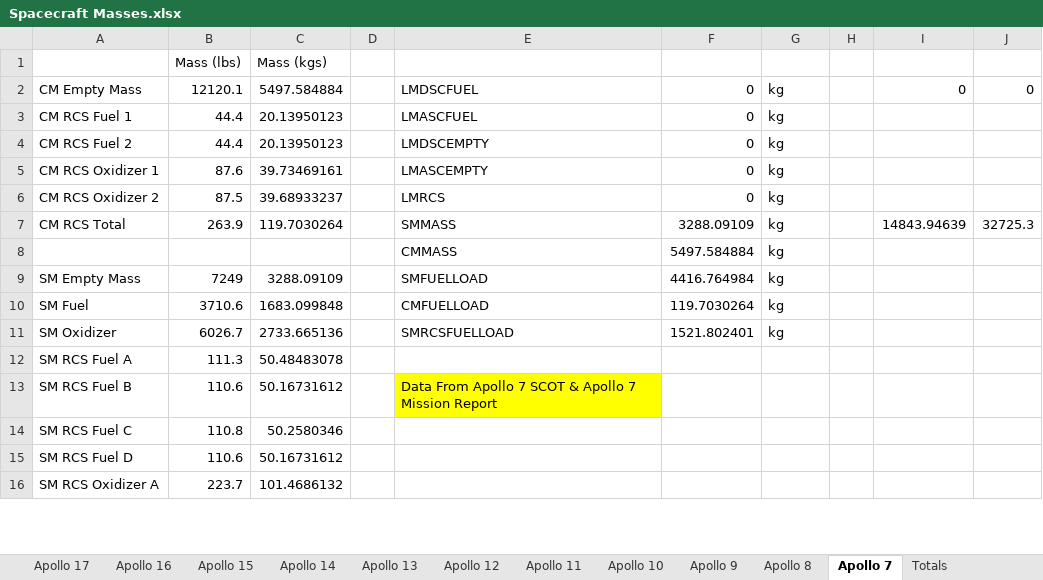
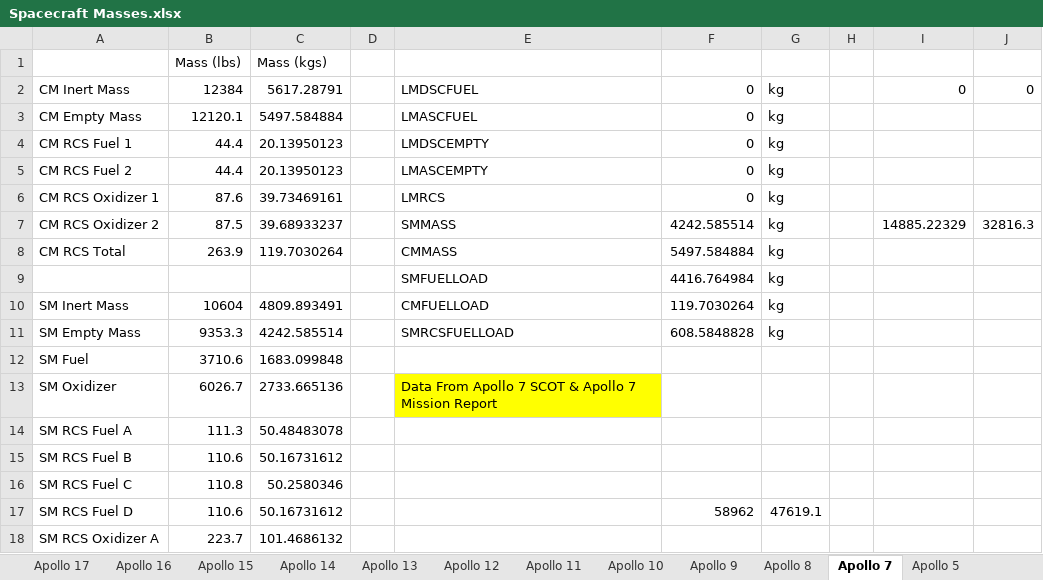
Before and after one commit to orbiternassp/NASSP, an Excel workbook: Doc/Project Apollo - NASSP/Spacecraft Masses.xlsx, sheet Apollo 7, drawn as a sheet; only a part is shown; values as stored, in another font and other column widths than the file's, no borders; removed rows and columns are numbered as before the commit, all else as after; the diff covers the shown part only; the diff names each change by its address in the sheet, - before the commit and + after, or states it on an @@ line.

Commit message:
Update masses accounting for "inert" masses

```diff
--- a/Doc/Project Apollo - NASSP/Spacecraft Masses.xlsx (sheet Apollo 7)
+++ b/Doc/Project Apollo - NASSP/Spacecraft Masses.xlsx (sheet Apollo 7)
+sheet tab: Apollo 5
+row 2: CM Inert Mass | 12384 | 5617.28791 |  | LMDSCFUEL | 0 | kg |  | 0 | 0
-E3: LMDSCFUEL
+E3: LMASCFUEL
-I3: 0
+I3: (empty)
-J3: 0
+J3: (empty)
-E4: LMASCFUEL
+E4: LMDSCEMPTY
-E5: LMDSCEMPTY
+E5: LMASCEMPTY
-E6: LMASCEMPTY
+E6: LMRCS
-E7: LMRCS
+E7: SMMASS
-F7: 0
+F7: 4242.585514
-I7: (empty)
+I7: 14885.22329
-J7: (empty)
+J7: 32816.3
-E8: SMMASS
+E8: CMMASS
-F8: 3288.09109
+F8: 5497.584884
-I8: 14843.94639
+I8: (empty)
-J8: 32725.3
+J8: (empty)
-row 8:  |  |  |  | CMMASS | 5497.584884 | kg
+row 9:  |  |  |  | SMFUELLOAD | 4416.764984 | kg
+row 10: SM Inert Mass | 10604 | 4809.893491 |  | CMFUELLOAD | 119.7030264 | kg
-B11: 7249
+B11: 9353.3
-C11: 3288.09109
+C11: 4242.585514
-E11: SMFUELLOAD
+E11: SMRCSFUELLOAD
-F11: 4416.764984
+F11: 608.5848828
-E12: CMFUELLOAD
+E12: (empty)
-F12: 119.7030264
+F12: (empty)
-G12:G13: kg
+G12:G13: (empty)
-E13: SMRCSFUELLOAD
+E13: Data From Apollo 7 SCOT & Apollo 7 Mission Report
-E13 fill: none
+E13 fill: #FFFF00
-F13: 1521.802401
+F13: (empty)
-E15: Data From Apollo 7 SCOT & Apollo 7 Mission Report
+E15: (empty)
-E15 fill: #FFFF00
+E15 fill: none
-F17: (empty)
+F17: 58962
-G17: (empty)
+G17: 47619.1
```
Also changed, not shown: 20 edited cells elsewhere in this sheet, sheet Apollo 11, sheet Totals, sheet Apollo 9, sheet Apollo 8, sheet Apollo 12, sheet Apollo 17, 5 more sheets, other sheet tabs, formulas that keep their value, Doc/Project Apollo - NASSP/Saturn Masses.xlsx, 14 other files.
